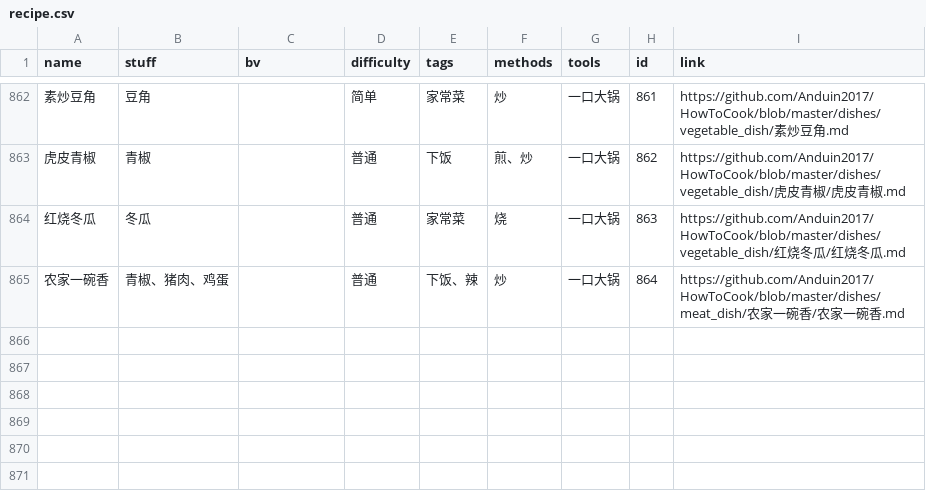
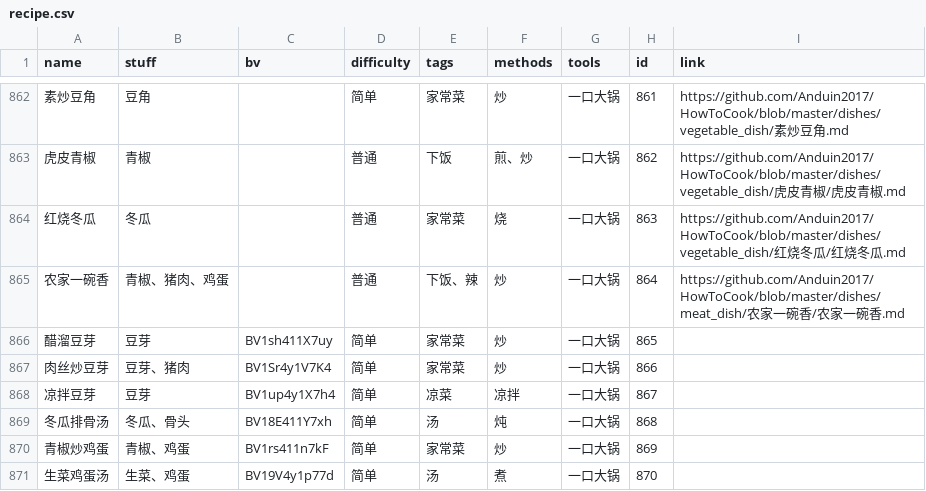
Before and after one commit to YunYouJun/cook, a CSV file: packages/data/recipe.csv, drawn as a sheet; only a part is shown, gaps mark what is left out; the diff names each change by its address in the sheet, - before the commit and + after, or states it on an @@ line.

```diff
--- a/packages/data/recipe.csv
+++ b/packages/data/recipe.csv
+row 866: 醋溜豆芽 | 豆芽 | BV1sh411X7uy | 简单 | 家常菜 | 炒 | 一口大锅 | 865
+row 867: 肉丝炒豆芽 | 豆芽、猪肉 | BV1Sr4y1V7K4 | 简单 | 家常菜 | 炒 | 一口大锅 | 866
+row 868: 凉拌豆芽 | 豆芽 | BV1up4y1X7h4 | 简单 | 凉菜 | 凉拌 | 一口大锅 | 867
+row 869: 冬瓜排骨汤 | 冬瓜、骨头 | BV18E411Y7xh | 简单 | 汤 | 炖 | 一口大锅 | 868
+row 870: 青椒炒鸡蛋 | 青椒、鸡蛋 | BV1rs411n7kF | 简单 | 家常菜 | 炒 | 一口大锅 | 869
+row 871: 生菜鸡蛋汤 | 生菜、鸡蛋 | BV19V4y1p77d | 简单 | 汤 | 煮 | 一口大锅 | 870
```
Also changed, not shown: 4 other files.
